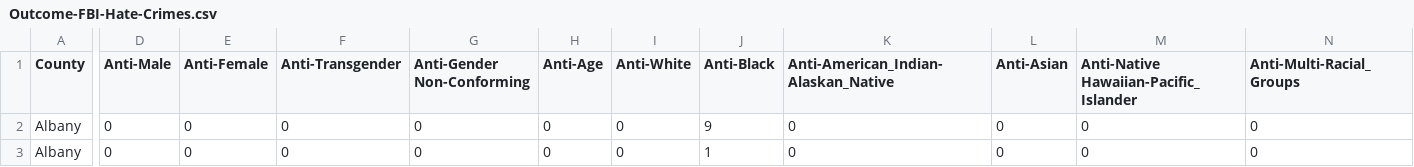
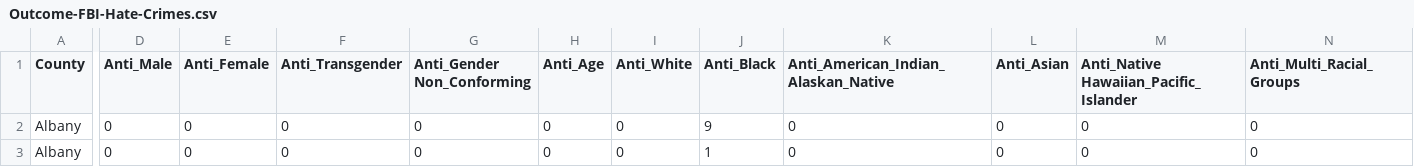
Before and after one commit to ds-modules/PSYCH-167AC, a CSV file: Outcome-FBI-Hate-Crimes.csv, drawn as a sheet; only a part is shown, gaps mark what is left out; the diff covers the shown part only; the diff names each change by its address in the sheet, - before the commit and + after, or states it on an @@ line.

Commit message:
no hyphens

```diff
--- a/Outcome-FBI-Hate-Crimes.csv
+++ b/Outcome-FBI-Hate-Crimes.csv
-D1: Anti-Male
+D1: Anti_Male
-E1: Anti-Female
+E1: Anti_Female
-F1: Anti-Transgender
+F1: Anti_Transgender
-G1: Anti-Gender Non-Conforming
+G1: Anti_Gender Non_Conforming
-H1: Anti-Age
+H1: Anti_Age
-I1: Anti-White
+I1: Anti_White
-J1: Anti-Black
+J1: Anti_Black
-K1: Anti-American_Indian-Alaskan_Native
+K1: Anti_American_Indian_Alaskan_Native
-L1: Anti-Asian
+L1: Anti_Asian
-M1: Anti-Native Hawaiian-Pacific_Islander
+M1: Anti_Native Hawaiian_Pacific_Islander
-N1: Anti-Multi-Racial_Groups
+N1: Anti_Multi_Racial_Groups
```
Also changed, not shown: 27 edited cells elsewhere in this file.
